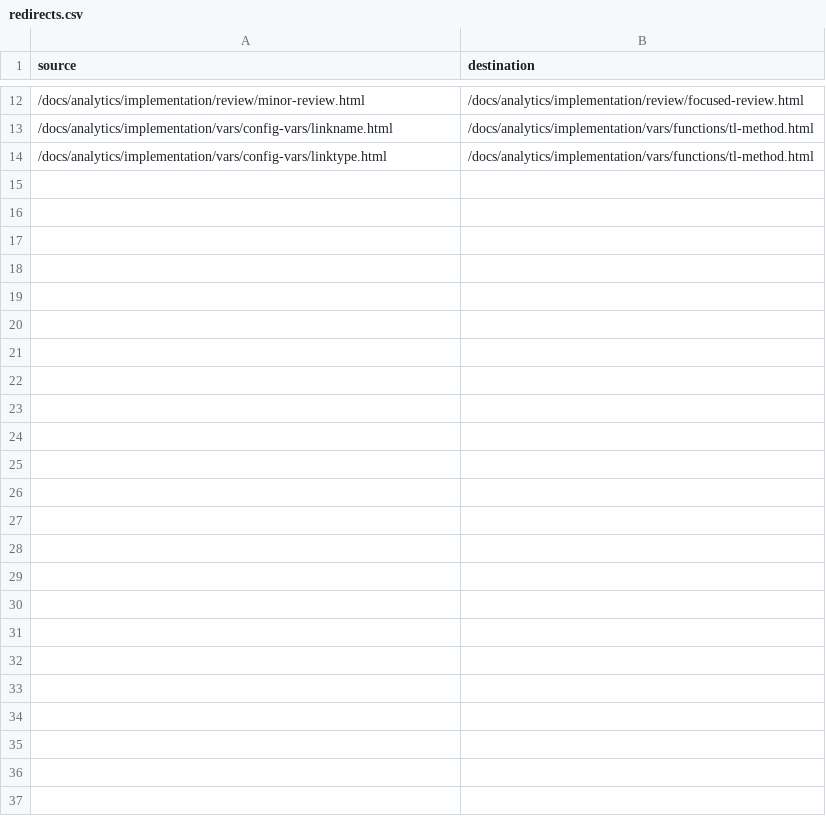
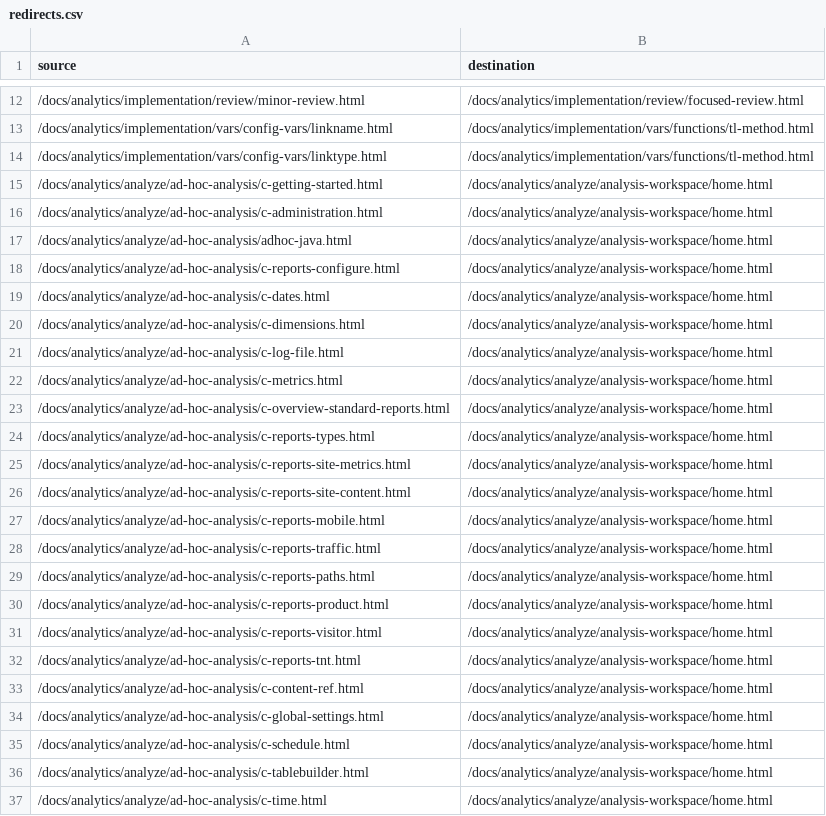
Before and after one commit to StrawberryBe/analytics.de-DE, a CSV file: redirects.csv, drawn as a sheet; only a part is shown, gaps mark what is left out.

Commit message:
Updating Old File for core commit 7dccf5c4a489af3a2a275cae4392b5ab3aee1195

```diff
--- a/redirects.csv
+++ b/redirects.csv
@@ -14 +14,24 @@ source,destination
 /docs/analytics/implementation/vars/config-vars/linktype.html,/docs/analytics/implementation/vars/functions/tl-method.html
+/docs/analytics/analyze/ad-hoc-analysis/c-getting-started.html,/docs/analytics/analyze/analysis-workspace/home.html
+/docs/analytics/analyze/ad-hoc-analysis/c-administration.html,/docs/analytics/analyze/analysis-workspace/home.html
+/docs/analytics/analyze/ad-hoc-analysis/adhoc-java.html,/docs/analytics/analyze/analysis-workspace/home.html
+/docs/analytics/analyze/ad-hoc-analysis/c-reports-configure.html,/docs/analytics/analyze/analysis-workspace/home.html
+/docs/analytics/analyze/ad-hoc-analysis/c-dates.html,/docs/analytics/analyze/analysis-workspace/home.html
+/docs/analytics/analyze/ad-hoc-analysis/c-dimensions.html,/docs/analytics/analyze/analysis-workspace/home.html
+/docs/analytics/analyze/ad-hoc-analysis/c-log-file.html,/docs/analytics/analyze/analysis-workspace/home.html
+/docs/analytics/analyze/ad-hoc-analysis/c-metrics.html,/docs/analytics/analyze/analysis-workspace/home.html
+/docs/analytics/analyze/ad-hoc-analysis/c-overview-standard-reports.html,/docs/analytics/analyze/analysis-workspace/home.html
+/docs/analytics/analyze/ad-hoc-analysis/c-reports-types.html,/docs/analytics/analyze/analysis-workspace/home.html
+/docs/analytics/analyze/ad-hoc-analysis/c-reports-site-metrics.html,/docs/analytics/analyze/analysis-workspace/home.html
+/docs/analytics/analyze/ad-hoc-analysis/c-reports-site-content.html,/docs/analytics/analyze/analysis-workspace/home.html
+/docs/analytics/analyze/ad-hoc-analysis/c-reports-mobile.html,/docs/analytics/analyze/analysis-workspace/home.html
+/docs/analytics/analyze/ad-hoc-analysis/c-reports-traffic.html,/docs/analytics/analyze/analysis-workspace/home.html
+/docs/analytics/analyze/ad-hoc-analysis/c-reports-paths.html,/docs/analytics/analyze/analysis-workspace/home.html
+/docs/analytics/analyze/ad-hoc-analysis/c-reports-product.html,/docs/analytics/analyze/analysis-workspace/home.html
+/docs/analytics/analyze/ad-hoc-analysis/c-reports-visitor.html,/docs/analytics/analyze/analysis-workspace/home.html
+/docs/analytics/analyze/ad-hoc-analysis/c-reports-tnt.html,/docs/analytics/analyze/analysis-workspace/home.html
+/docs/analytics/analyze/ad-hoc-analysis/c-content-ref.html,/docs/analytics/analyze/analysis-workspace/home.html
+/docs/analytics/analyze/ad-hoc-analysis/c-global-settings.html,/docs/analytics/analyze/analysis-workspace/home.html
+/docs/analytics/analyze/ad-hoc-analysis/c-schedule.html,/docs/analytics/analyze/analysis-workspace/home.html
+/docs/analytics/analyze/ad-hoc-analysis/c-tablebuilder.html,/docs/analytics/analyze/analysis-workspace/home.html
+/docs/analytics/analyze/ad-hoc-analysis/c-time.html,/docs/analytics/analyze/analysis-workspace/home.html
```
